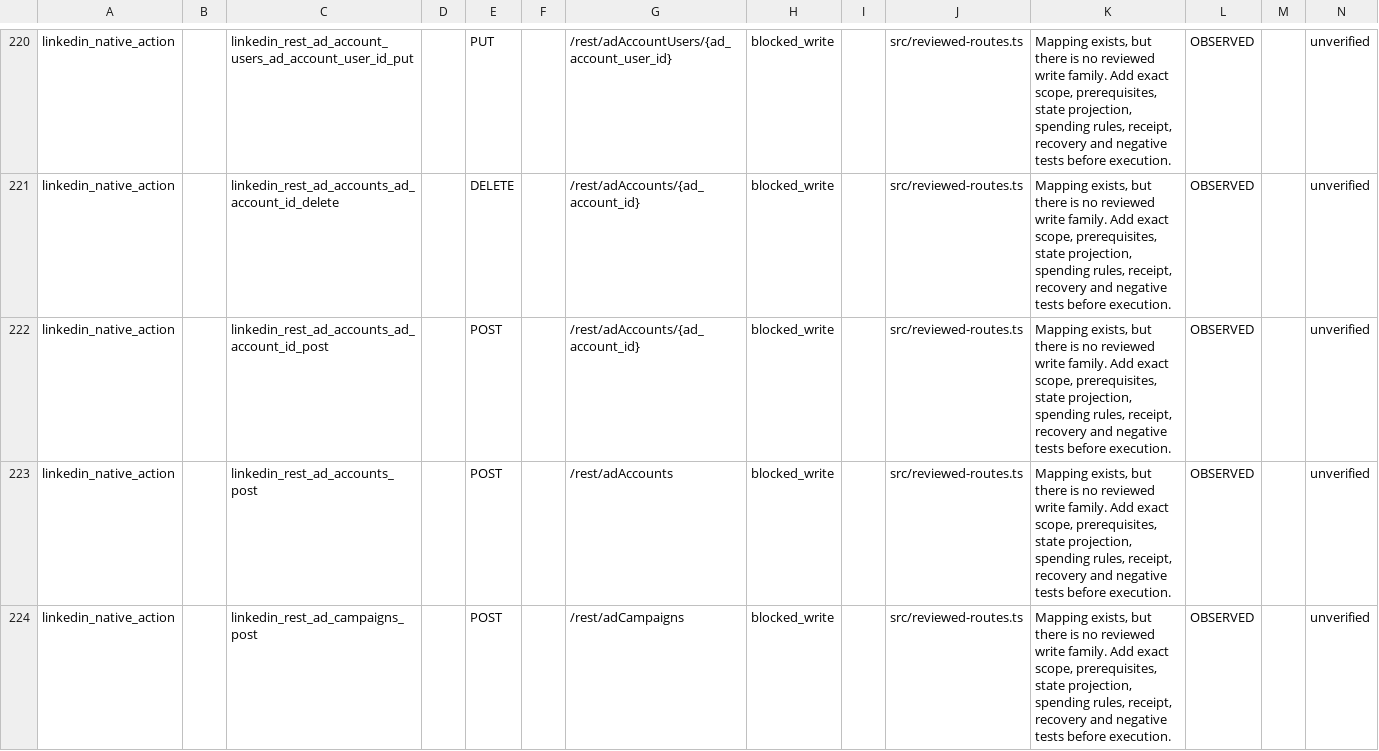
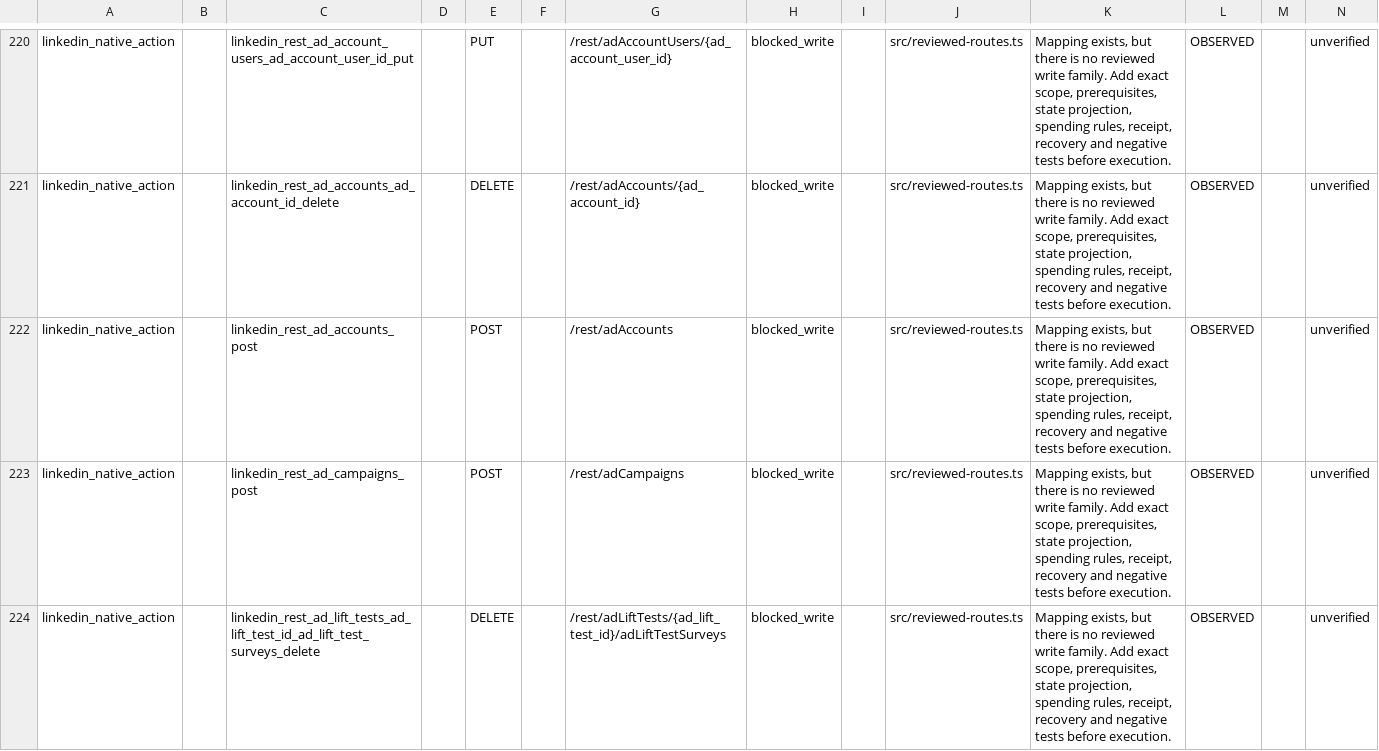
Before and after one commit to magdyezy1/CAMCP, a CSV file: docs/implementation/REMAINING-ACTIONS-2026-09-26.csv, drawn as a sheet; only a part is shown, gaps mark what is left out; the shorter side is filled out with more unchanged rows; the diff names each change by its address in the sheet, - before the commit and + after, or states it on an @@ line.

```diff
--- a/docs/implementation/REMAINING-ACTIONS-2026-09-26.csv
+++ b/docs/implementation/REMAINING-ACTIONS-2026-09-26.csv
-row 222: linkedin_native_action |  | linkedin_rest_ad_accounts_ad_account_id_post |  | POST |  | /rest/adAccounts/{ad_account_id} | blocked_write |  | src/reviewed-routes.ts | Mapping exists, but there is no reviewed write family. Add exact scope, prerequisites, state projection, spending rules, receipt, recovery and negative tests before execution. | OBSERVED |  | unverified
```
Also changed, not shown: 20 other files.
